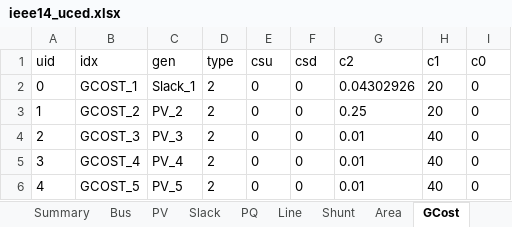
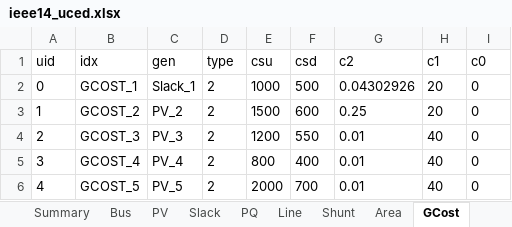
Before and after one commit to CURENT/ams, an Excel workbook: ams/cases/ieee14/ieee14_uced.xlsx, sheet GCost, drawn as a sheet; values as stored, in another font and other column widths than the file's, no borders; the diff names each change by its address in the sheet, - before the commit and + after, or states it on an @@ line.

```diff
--- a/ams/cases/ieee14/ieee14_uced.xlsx (sheet GCost)
+++ b/ams/cases/ieee14/ieee14_uced.xlsx (sheet GCost)
-E2 (csu): 0
+E2 (csu): 1000
-F2 (csd): 0
+F2 (csd): 500
-E3 (csu): 0
+E3 (csu): 1500
-F3 (csd): 0
+F3 (csd): 600
-E4 (csu): 0
+E4 (csu): 1200
-F4 (csd): 0
+F4 (csd): 550
-E5 (csu): 0
+E5 (csu): 800
-F5 (csd): 0
+F5 (csd): 400
-E6 (csu): 0
+E6 (csu): 2000
-F6 (csd): 0
+F6 (csd): 700
```
Also changed, not shown: sheet EDTSlot, sheet Slack, sheet PV, other sheet tabs, 14 other files.
